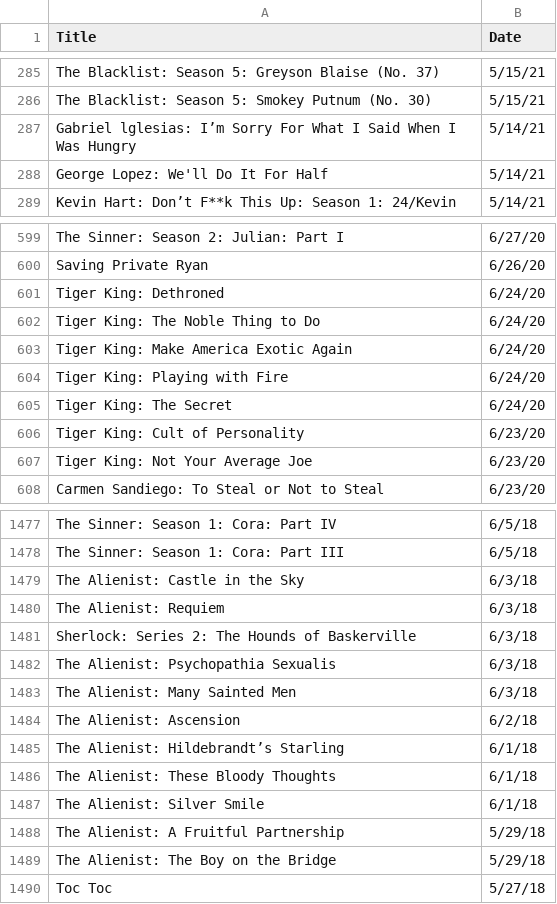
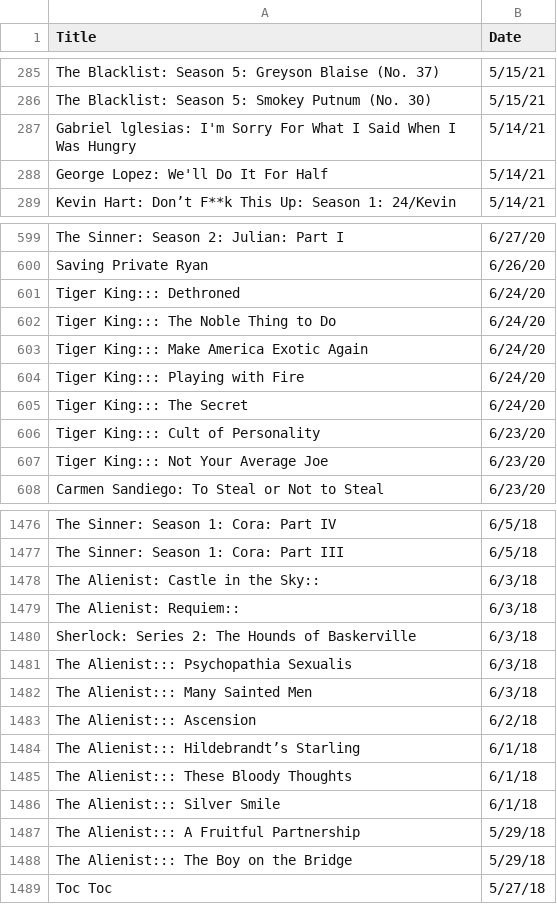
Before and after one commit to nacho-villanueva/infovis, a CSV file: NetflixViewingHistory.csv, drawn as a sheet; only a part is shown, gaps mark what is left out; the diff covers the shown part only.

Commit message:
Processed data

```diff
--- a/NetflixViewingHistory.csv
+++ b/NetflixViewingHistory.csv
@@ -286,3 +286,3 @@ Title,Date
 "The Blacklist: Season 5: Smokey Putnum (No. 30)","5/15/21"
-"Gabriel lglesias: I’m Sorry For What I Said When I Was Hungry","5/14/21"
+"Gabriel lglesias: I'm Sorry For What I Said When I Was Hungry","5/14/21"
 "George Lopez: We'll Do It For Half","5/14/21"
@@ -600,9 +600,9 @@ Title,Date
 "Saving Private Ryan","6/26/20"
-"Tiger King: Dethroned","6/24/20"
-"Tiger King: The Noble Thing to Do","6/24/20"
-"Tiger King: Make America Exotic Again","6/24/20"
-"Tiger King: Playing with Fire","6/24/20"
-"Tiger King: The Secret","6/24/20"
-"Tiger King: Cult of Personality","6/23/20"
-"Tiger King: Not Your Average Joe","6/23/20"
+"Tiger King::: Dethroned","6/24/20"
+"Tiger King::: The Noble Thing to Do","6/24/20"
+"Tiger King::: Make America Exotic Again","6/24/20"
+"Tiger King::: Playing with Fire","6/24/20"
+"Tiger King::: The Secret","6/24/20"
+"Tiger King::: Cult of Personality","6/23/20"
+"Tiger King::: Not Your Average Joe","6/23/20"
 "Carmen Sandiego: To Steal or Not to Steal","6/23/20"
@@ -1478,13 +1477,13 @@ Title,Date
 "The Sinner: Season 1: Cora: Part III","6/5/18"
-"The Alienist: Castle in the Sky","6/3/18"
-"The Alienist: Requiem","6/3/18"
+"The Alienist: Castle in the Sky::","6/3/18"
+"The Alienist: Requiem::","6/3/18"
 "Sherlock: Series 2: The Hounds of Baskerville","6/3/18"
-"The Alienist: Psychopathia Sexualis","6/3/18"
-"The Alienist: Many Sainted Men","6/3/18"
-"The Alienist: Ascension","6/2/18"
-"The Alienist: Hildebrandt’s Starling","6/1/18"
-"The Alienist: These Bloody Thoughts","6/1/18"
-"The Alienist: Silver Smile","6/1/18"
-"The Alienist: A Fruitful Partnership","5/29/18"
-"The Alienist: The Boy on the Bridge","5/29/18"
+"The Alienist::: Psychopathia Sexualis","6/3/18"
+"The Alienist::: Many Sainted Men","6/3/18"
+"The Alienist::: Ascension","6/2/18"
+"The Alienist::: Hildebrandt’s Starling","6/1/18"
+"The Alienist::: These Bloody Thoughts","6/1/18"
+"The Alienist::: Silver Smile","6/1/18"
+"The Alienist::: A Fruitful Partnership","5/29/18"
+"The Alienist::: The Boy on the Bridge","5/29/18"
 "Toc Toc","5/27/18"
```
Also changed, not shown: 2 removed rows elsewhere in this file, 2 other files.
